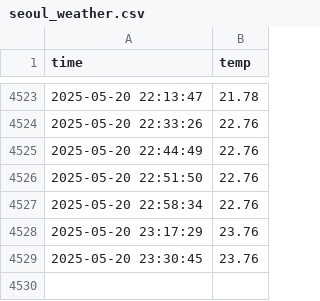
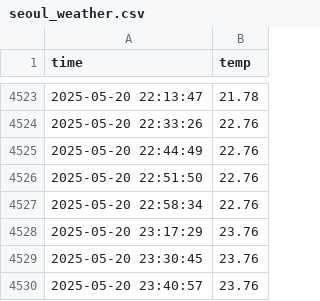
Before and after one commit to SongYuGyeong/seoul_weather_5m, a CSV file: seoul_weather.csv, drawn as a sheet; only a part is shown, gaps mark what is left out.

```diff
--- a/seoul_weather.csv
+++ b/seoul_weather.csv
@@ -4529 +4529,2 @@ time,temp
 2025-05-20 23:30:45,23.76
+2025-05-20 23:40:57,23.76
```
